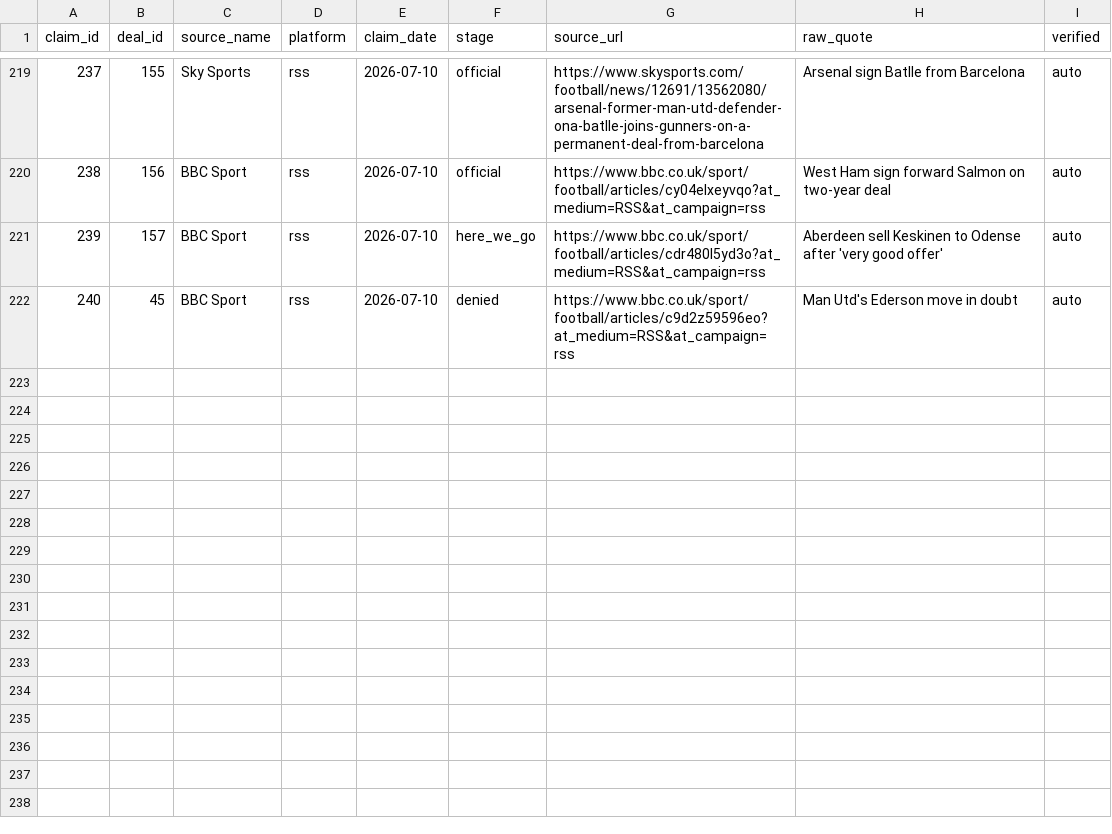
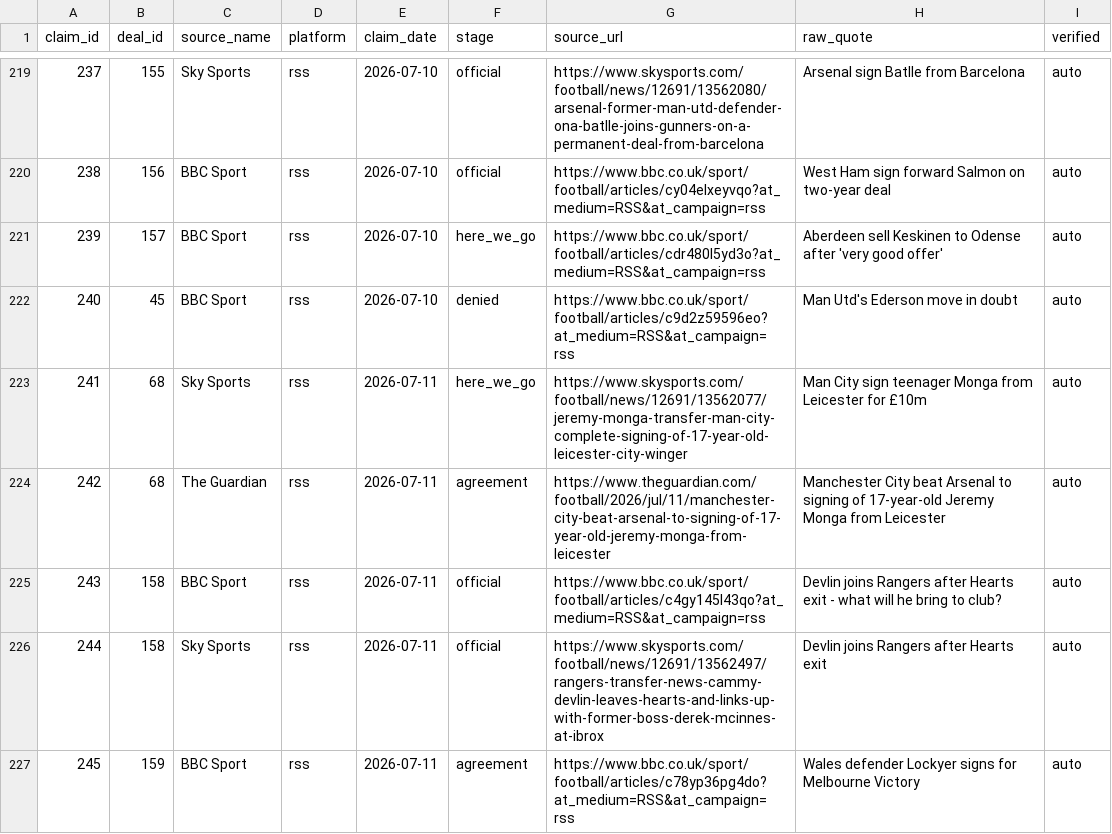
Before and after one commit to har27il/transfer-truth, a CSV file: ground-truth/journalist_claims.csv, drawn as a sheet; only a part is shown, gaps mark what is left out.

```diff
--- a/ground-truth/journalist_claims.csv
+++ b/ground-truth/journalist_claims.csv
@@ -222 +222,6 @@ claim_id,deal_id,source_name,platform,claim_date,stage,source_url,raw_quote,veri
 240,45,BBC Sport,rss,2026-07-10,denied,https://www.bbc.co.uk/sport/football/articles/c9d2z59596eo?at_medium=RSS&at_campaign=rss,Man Utd's Ederson move in doubt,auto
+241,68,Sky Sports,rss,2026-07-11,here_we_go,https://www.skysports.com/football/news/12691/13562077/jeremy-monga-transfer-man-city-complete-signing-of-17-year-old-leicester-city-winger,Man City sign teenager Monga from Leicester for £10m,auto
+242,68,The Guardian,rss,2026-07-11,agreement,https://www.theguardian.com/football/2026/jul/11/manchester-city-beat-arsenal-to-signing-of-17-year-old-jeremy-monga-from-leicester,Manchester City beat Arsenal to signing of 17-year-old Jeremy Monga from Leicester,auto
+243,158,BBC Sport,rss,2026-07-11,official,https://www.bbc.co.uk/sport/football/articles/c4gy145l43qo?at_medium=RSS&at_campaign=rss,Devlin joins Rangers after Hearts exit - what will he bring to club?,auto
+244,158,Sky Sports,rss,2026-07-11,official,https://www.skysports.com/football/news/12691/13562497/rangers-transfer-news-cammy-devlin-leaves-hearts-and-links-up-with-former-boss-derek-mcinnes-at-ibrox,Devlin joins Rangers after Hearts exit,auto
+245,159,BBC Sport,rss,2026-07-11,agreement,https://www.bbc.co.uk/sport/football/articles/c78yp36pg4do?at_medium=RSS&at_campaign=rss,Wales defender Lockyer signs for Melbourne Victory,auto
```
Also changed, not shown: ground-truth/deals.csv, 2 other files.
